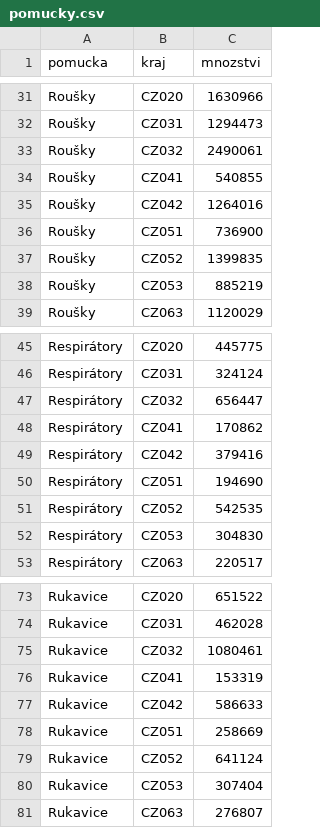
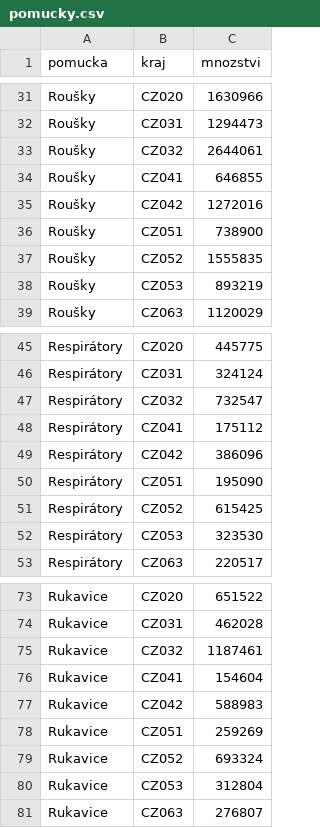
Before and after one commit to ondrejtichy07/covid19-Czechia, a CSV file: data/pomucky.csv, drawn as a sheet; only a part is shown, gaps mark what is left out; the diff covers the shown part only.

```diff
--- a/data/pomucky.csv
+++ b/data/pomucky.csv
@@ -32,8 +32,8 @@ Roušky,CZ020,1630966
 Roušky,CZ031,1294473
-Roušky,CZ032,2490061
-Roušky,CZ041,540855
-Roušky,CZ042,1264016
-Roušky,CZ051,736900
-Roušky,CZ052,1399835
-Roušky,CZ053,885219
+Roušky,CZ032,2644061
+Roušky,CZ041,646855
+Roušky,CZ042,1272016
+Roušky,CZ051,738900
+Roušky,CZ052,1555835
+Roušky,CZ053,893219
 Roušky,CZ063,1120029
@@ -46,8 +46,8 @@ Respirátory,CZ020,445775
 Respirátory,CZ031,324124
-Respirátory,CZ032,656447
-Respirátory,CZ041,170862
-Respirátory,CZ042,379416
-Respirátory,CZ051,194690
-Respirátory,CZ052,542535
-Respirátory,CZ053,304830
+Respirátory,CZ032,732547
+Respirátory,CZ041,175112
+Respirátory,CZ042,386096
+Respirátory,CZ051,195090
+Respirátory,CZ052,615425
+Respirátory,CZ053,323530
 Respirátory,CZ063,220517
@@ -74,8 +74,8 @@ Rukavice,CZ020,651522
 Rukavice,CZ031,462028
-Rukavice,CZ032,1080461
-Rukavice,CZ041,153319
-Rukavice,CZ042,586633
-Rukavice,CZ051,258669
-Rukavice,CZ052,641124
-Rukavice,CZ053,307404
+Rukavice,CZ032,1187461
+Rukavice,CZ041,154604
+Rukavice,CZ042,588983
+Rukavice,CZ051,259269
+Rukavice,CZ052,693324
+Rukavice,CZ053,312804
 Rukavice,CZ063,276807
```
Also changed, not shown: 21 edited cells elsewhere in this file, data/osoby.csv, data/testy.csv, 2 other files.
